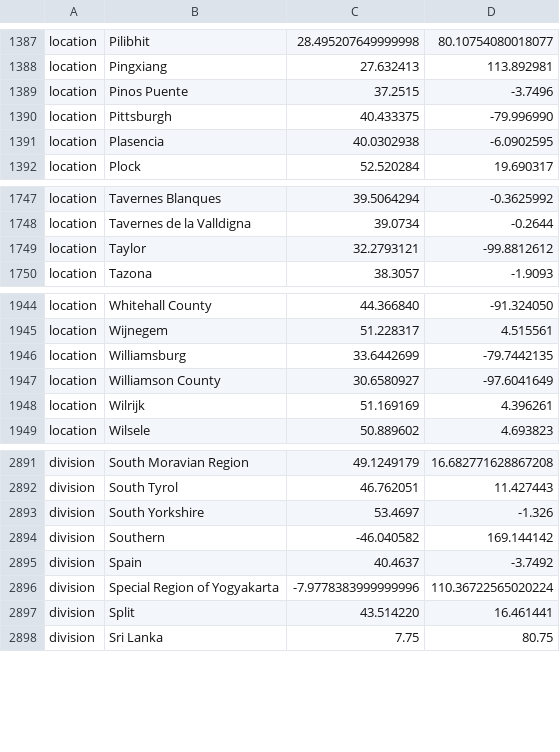
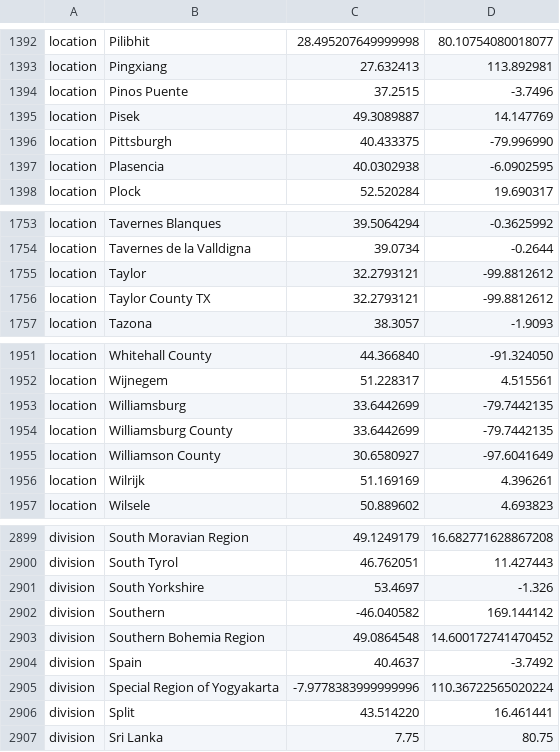
Before and after one commit to nextstrain/ncov, a TSV file: defaults/lat_longs.tsv, drawn as a sheet; only a part is shown, gaps mark what is left out; the diff covers the shown part only; the diff names each change by its address in the sheet, - before the commit and + after, or states it on an @@ line.

Commit message:
new locations

```diff
--- a/defaults/lat_longs.tsv
+++ b/defaults/lat_longs.tsv
+row 1395: location | Pisek | 49.3089887 | 14.147769
+row 1756: location | Taylor County TX | 32.2793121 | -99.8812612
+row 1954: location | Williamsburg County | 33.6442699 | -79.7442135
+row 2903: division | Southern Bohemia Region | 49.0864548 | 14.600172741470452
```
Also changed, not shown: 5 added rows elsewhere in this file, defaults/color_ordering.tsv, 2 other files.
